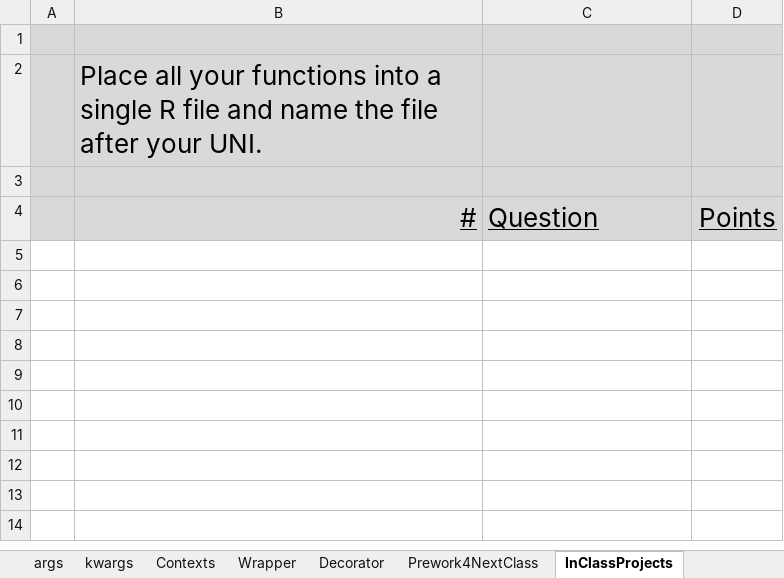
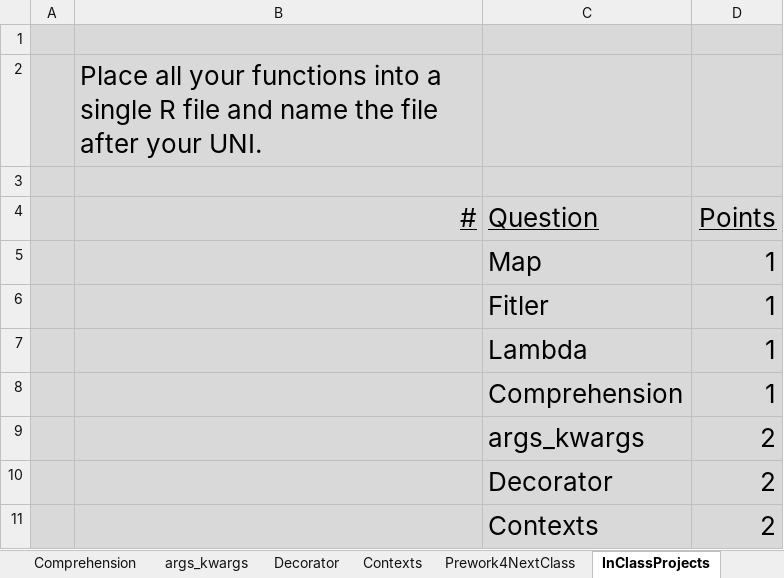
Before and after one commit to DavidRomoff/C4RM, an Excel workbook: C4RM_Class_09.xlsx, sheet InClassProjects, drawn as a sheet; values as stored, in another font and other column widths than the file's, no borders; the diff names each change by its address in the sheet, - before the commit and + after, or states it on an @@ line.

```diff
--- a/C4RM_Class_09.xlsx (sheet InClassProjects)
+++ b/C4RM_Class_09.xlsx (sheet InClassProjects)
-sheet tab: args
+sheet tab: args_kwargs
-sheet tab: kwargs
-sheet tab: Wrapper
@@ sheet tab order changed: Comprehension | args_kwargs | Decorator | Contexts | Prework4NextClass | InClassProjects @@
+row 5:  |  | Map | 1
+row 6:  |  | Fitler | 1
+row 7:  |  | Lambda | 1
+row 8:  |  | Comprehension | 1
+row 9:  |  | args_kwargs | 2
+row 10:  |  | Decorator | 2
+row 11:  |  | Contexts | 2
```
Also changed, not shown: sheet BigPicture, sheet Today, sheet Map, sheet Filter, sheet Comprehension, sheet Decorator, 3 more sheets, other sheet tabs.
